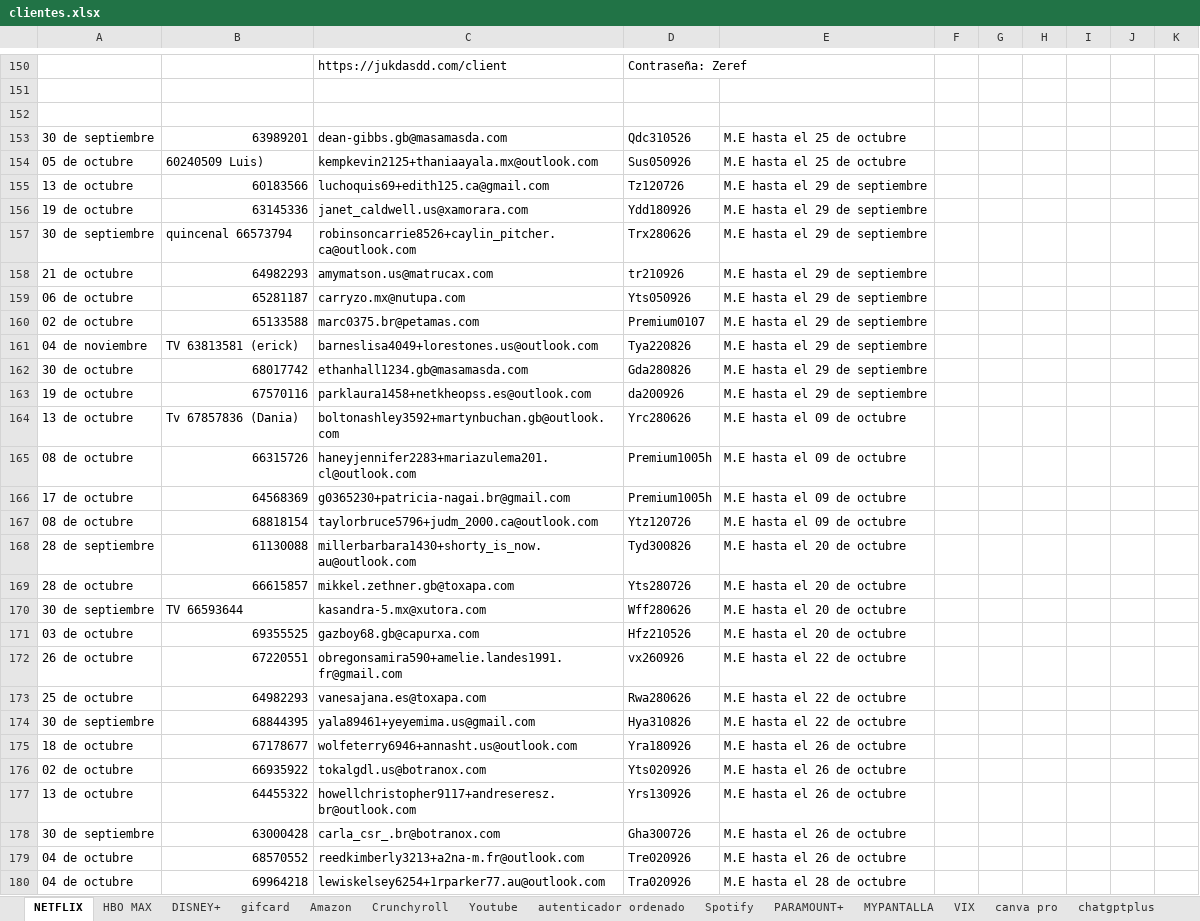
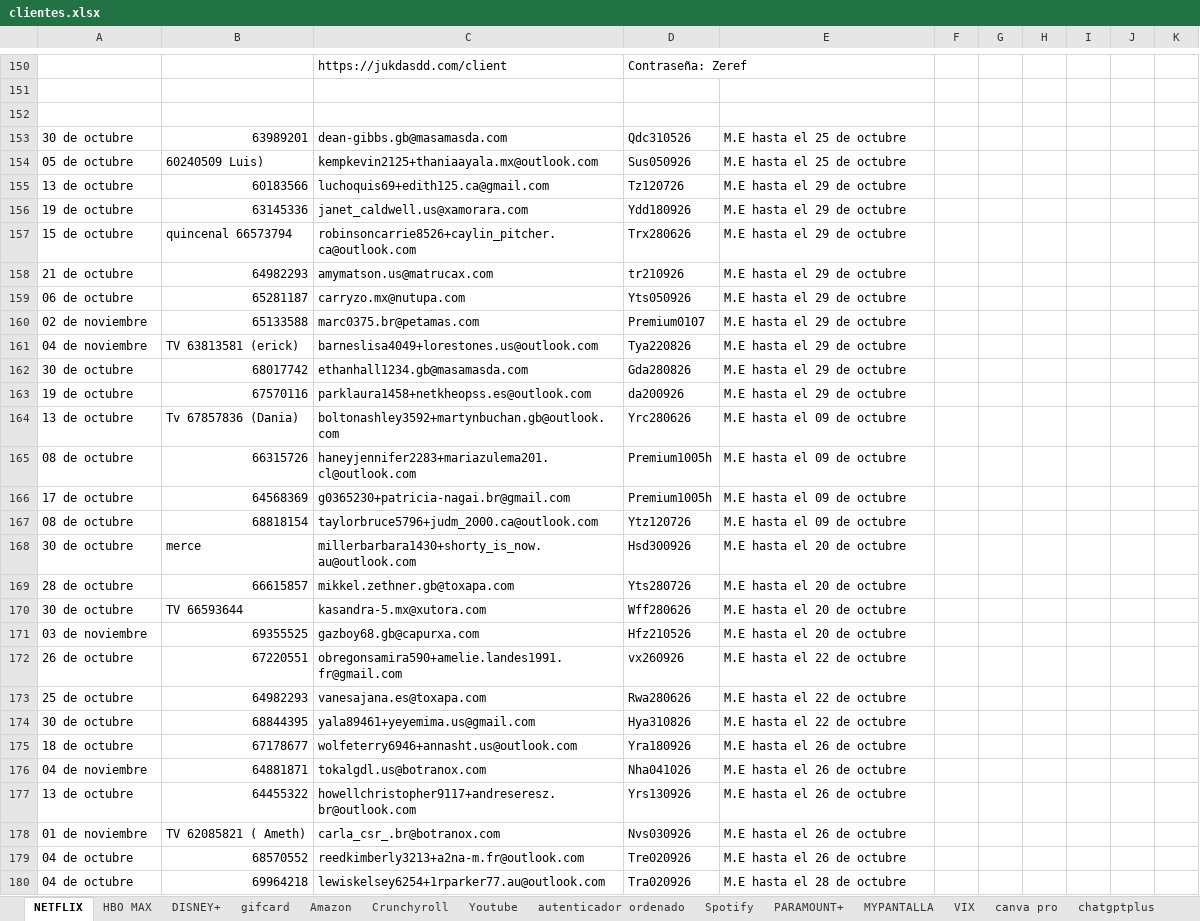
Before and after one commit to andresperea4215-beep/netflix-server, an Excel workbook: clientes.xlsx, sheet NETFLIX, drawn as a sheet; only a part is shown, gaps mark what is left out; values as stored, in another font and other column widths than the file's, no cell formats; charts and pictures not drawn; the diff covers the shown part only; the diff names each change by its address in the sheet, - before the commit and + after, or states it on an @@ line.

```diff
--- a/clientes.xlsx (sheet NETFLIX)
+++ b/clientes.xlsx (sheet NETFLIX)
-A153: 30 de septiembre
+A153: 30 de octubre
-E155:E163: M.E hasta el 29 de septiembre
+E155:E163: M.E hasta el 29 de octubre
-A157: 30 de septiembre
+A157: 15 de octubre
-A160: 02 de octubre
+A160: 02 de noviembre
-A168: 28 de septiembre
+A168: 30 de octubre
-B168: 61130088
+B168: merce
-D168: Tyd300826
+D168: Hsd300926
-A170: 30 de septiembre
+A170: 30 de octubre
-A171: 03 de octubre
+A171: 03 de noviembre
-A174: 30 de septiembre
+A174: 30 de octubre
-A176: 02 de octubre
+A176: 04 de noviembre
-B176: 66935922
+B176: 64881871
-D176: Yts020926
+D176: Nha041026
-A178: 30 de septiembre
+A178: 01 de noviembre
-B178: 63000428
+B178: TV 62085821 ( Ameth)
-D178: Gha300726
+D178: Nvs030926
```
Also changed, not shown: 1 added row, 1 removed row and 95 edited cells elsewhere in this sheet, sheet Spotify, sheet DISNEY+, sheet Amazon, sheet HBO MAX, sheet Crunchyroll, sheet MYPANTALLA, 4 more sheets, cell formats, charts or pictures.
